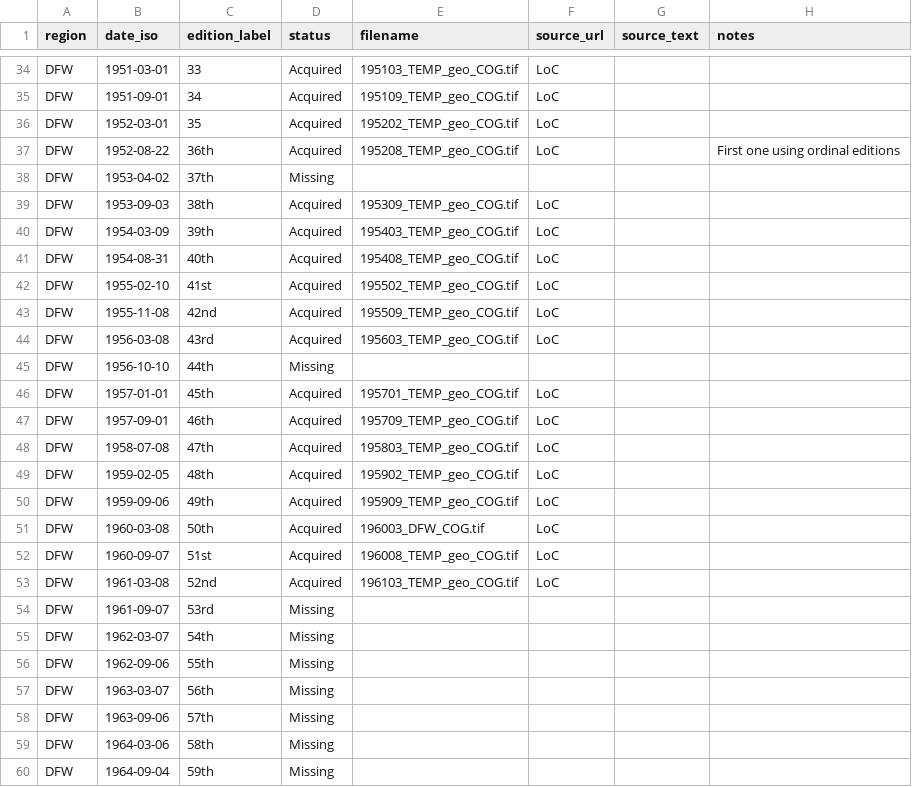
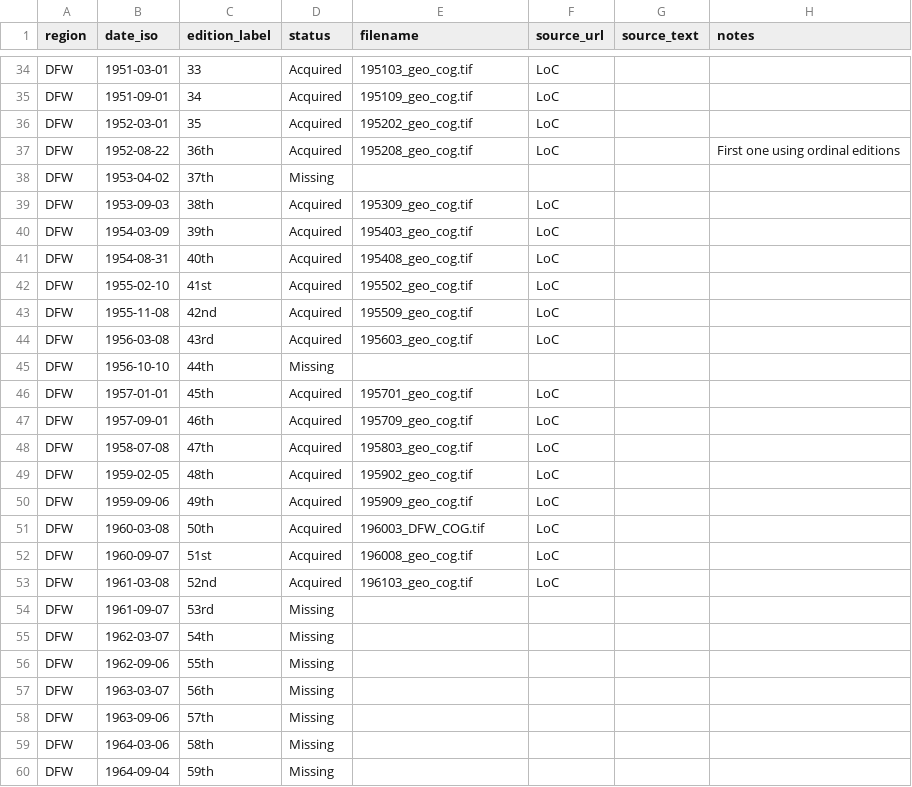
Before and after one commit to hemenway/hemenway.github.io, a CSV file: collection.csv, drawn as a sheet; only a part is shown, gaps mark what is left out; the diff covers the shown part only; the diff names each change by its address in the sheet, - before the commit and + after, or states it on an @@ line.

```diff
--- a/collection.csv
+++ b/collection.csv
-E34 (filename): 195103_TEMP_geo_COG.tif
+E34 (filename): 195103_geo_cog.tif
-E35 (filename): 195109_TEMP_geo_COG.tif
+E35 (filename): 195109_geo_cog.tif
-E36 (filename): 195202_TEMP_geo_COG.tif
+E36 (filename): 195202_geo_cog.tif
-E37 (filename): 195208_TEMP_geo_COG.tif
+E37 (filename): 195208_geo_cog.tif
-E39 (filename): 195309_TEMP_geo_COG.tif
+E39 (filename): 195309_geo_cog.tif
-E40 (filename): 195403_TEMP_geo_COG.tif
+E40 (filename): 195403_geo_cog.tif
-E41 (filename): 195408_TEMP_geo_COG.tif
+E41 (filename): 195408_geo_cog.tif
-E42 (filename): 195502_TEMP_geo_COG.tif
+E42 (filename): 195502_geo_cog.tif
-E43 (filename): 195509_TEMP_geo_COG.tif
+E43 (filename): 195509_geo_cog.tif
-E44 (filename): 195603_TEMP_geo_COG.tif
+E44 (filename): 195603_geo_cog.tif
-E46 (filename): 195701_TEMP_geo_COG.tif
+E46 (filename): 195701_geo_cog.tif
-E47 (filename): 195709_TEMP_geo_COG.tif
+E47 (filename): 195709_geo_cog.tif
-E48 (filename): 195803_TEMP_geo_COG.tif
+E48 (filename): 195803_geo_cog.tif
-E49 (filename): 195902_TEMP_geo_COG.tif
+E49 (filename): 195902_geo_cog.tif
-E50 (filename): 195909_TEMP_geo_COG.tif
+E50 (filename): 195909_geo_cog.tif
-E52 (filename): 196008_TEMP_geo_COG.tif
+E52 (filename): 196008_geo_cog.tif
-E53 (filename): 196103_TEMP_geo_COG.tif
+E53 (filename): 196103_geo_cog.tif
```
Also changed, not shown: 22 edited cells elsewhere in this file.
